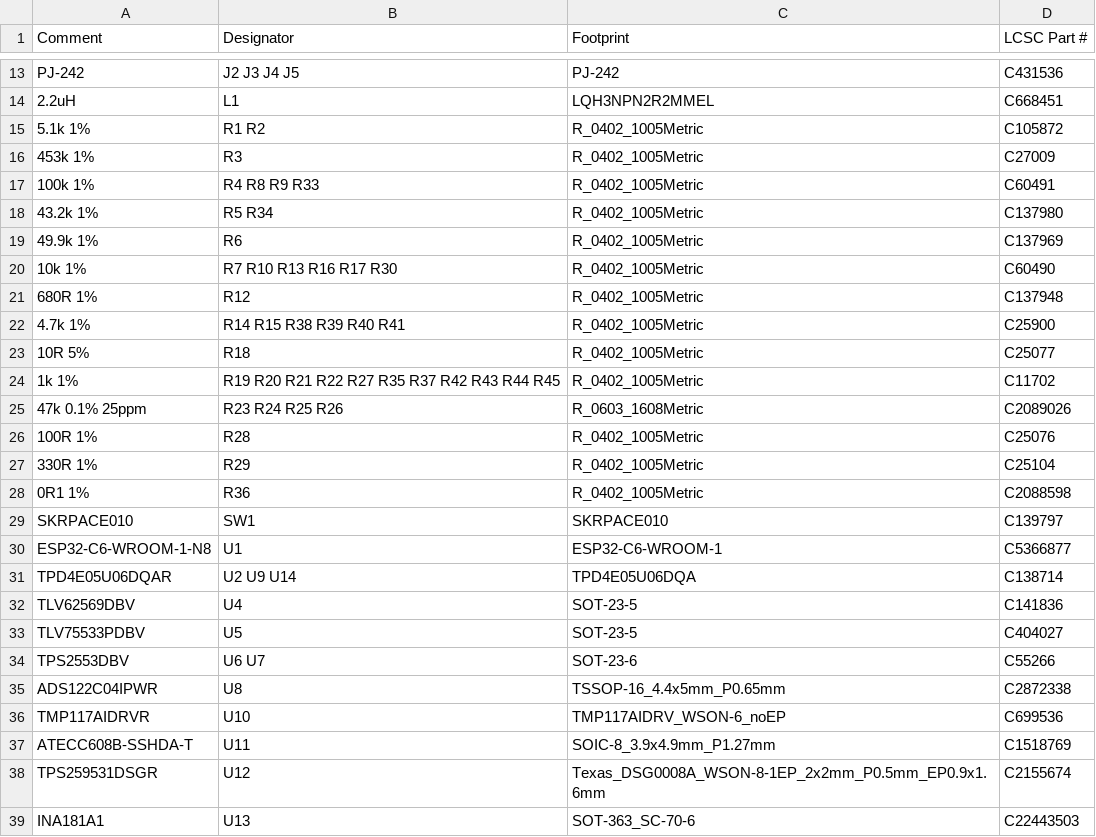
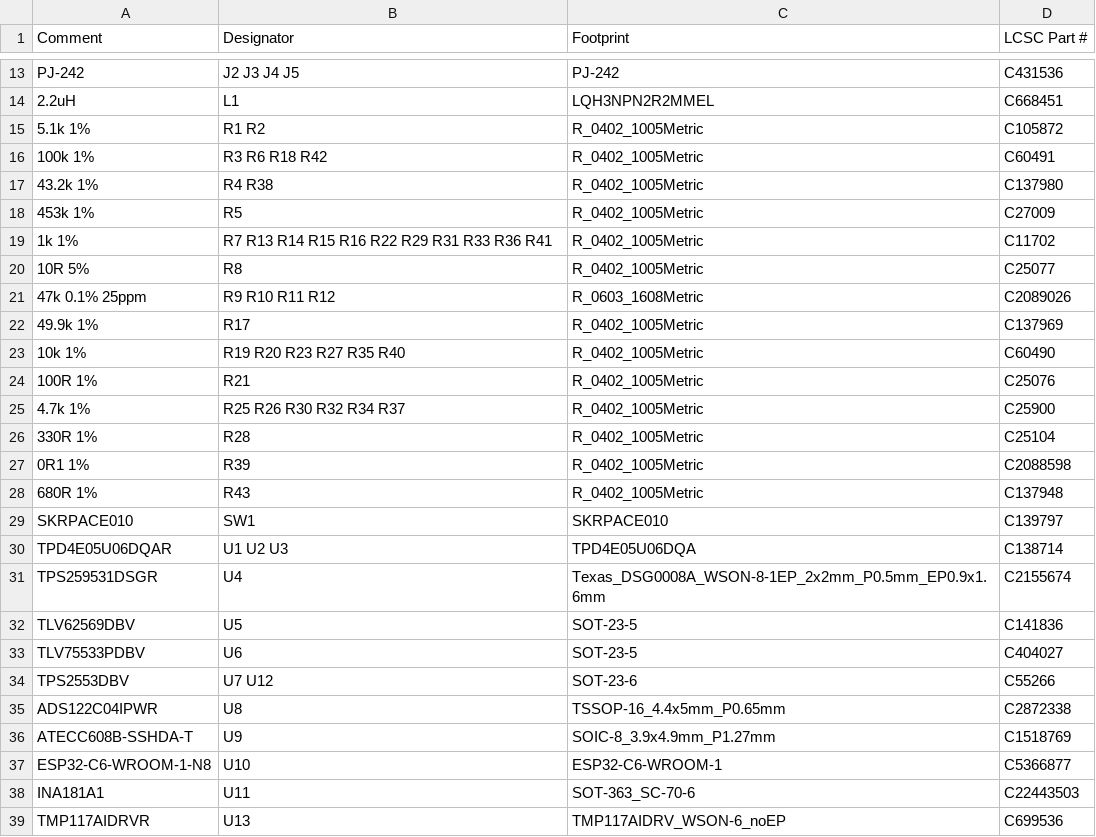
Before and after one commit to NathanHowell/minimeater, a CSV file: hw/fab/minimeater-bom.csv, drawn as a sheet; only a part is shown, gaps mark what is left out; the diff covers the shown part only.

Commit message:
Components renumbered and silks changed; schematic and board saved, fab outputs regenerated (BOM and CPL carry the new references). DRC: 0 unconnected, 0 footprint errors, 1 silk_overlap (R18/C18)

```diff
--- a/hw/fab/minimeater-bom.csv
+++ b/hw/fab/minimeater-bom.csv
@@ -15,25 +15,25 @@ PJ-242,J2 J3 J4 J5,PJ-242,C431536
 5.1k 1%,R1 R2,R_0402_1005Metric,C105872
-453k 1%,R3,R_0402_1005Metric,C27009
-100k 1%,R4 R8 R9 R33,R_0402_1005Metric,C60491
-43.2k 1%,R5 R34,R_0402_1005Metric,C137980
-49.9k 1%,R6,R_0402_1005Metric,C137969
-10k 1%,R7 R10 R13 R16 R17 R30,R_0402_1005Metric,C60490
-680R 1%,R12,R_0402_1005Metric,C137948
-4.7k 1%,R14 R15 R38 R39 R40 R41,R_0402_1005Metric,C25900
-10R 5%,R18,R_0402_1005Metric,C25077
-1k 1%,R19 R20 R21 R22 R27 R35 R37 R42 R43 R44 R45,R_0402_1005Metric,C11702
-47k 0.1% 25ppm,R23 R24 R25 R26,R_0603_1608Metric,C2089026
-100R 1%,R28,R_0402_1005Metric,C25076
-330R 1%,R29,R_0402_1005Metric,C25104
-0R1 1%,R36,R_0402_1005Metric,C2088598
+100k 1%,R3 R6 R18 R42,R_0402_1005Metric,C60491
+43.2k 1%,R4 R38,R_0402_1005Metric,C137980
+453k 1%,R5,R_0402_1005Metric,C27009
+1k 1%,R7 R13 R14 R15 R16 R22 R29 R31 R33 R36 R41,R_0402_1005Metric,C11702
+10R 5%,R8,R_0402_1005Metric,C25077
+47k 0.1% 25ppm,R9 R10 R11 R12,R_0603_1608Metric,C2089026
+49.9k 1%,R17,R_0402_1005Metric,C137969
+10k 1%,R19 R20 R23 R27 R35 R40,R_0402_1005Metric,C60490
+100R 1%,R21,R_0402_1005Metric,C25076
+4.7k 1%,R25 R26 R30 R32 R34 R37,R_0402_1005Metric,C25900
+330R 1%,R28,R_0402_1005Metric,C25104
+0R1 1%,R39,R_0402_1005Metric,C2088598
+680R 1%,R43,R_0402_1005Metric,C137948
 SKRPACE010,SW1,SKRPACE010,C139797
-ESP32-C6-WROOM-1-N8,U1,ESP32-C6-WROOM-1,C5366877
-TPD4E05U06DQAR,U2 U9 U14,TPD4E05U06DQA,C138714
-TLV62569DBV,U4,SOT-23-5,C141836
-TLV75533PDBV,U5,SOT-23-5,C404027
-TPS2553DBV,U6 U7,SOT-23-6,C55266
+TPD4E05U06DQAR,U1 U2 U3,TPD4E05U06DQA,C138714
+TPS259531DSGR,U4,Texas_DSG0008A_WSON-8-1EP_2x2mm_P0.5mm_EP0.9x1.6mm,C2155674
+TLV62569DBV,U5,SOT-23-5,C141836
+TLV75533PDBV,U6,SOT-23-5,C404027
+TPS2553DBV,U7 U12,SOT-23-6,C55266
 ADS122C04IPWR,U8,TSSOP-16_4.4x5mm_P0.65mm,C2872338
-TMP117AIDRVR,U10,TMP117AIDRV_WSON-6_noEP,C699536
-ATECC608B-SSHDA-T,U11,SOIC-8_3.9x4.9mm_P1.27mm,C1518769
-TPS259531DSGR,U12,Texas_DSG0008A_WSON-8-1EP_2x2mm_P0.5mm_EP0.9x1.6mm,C2155674
-INA181A1,U13,SOT-363_SC-70-6,C22443503
+ATECC608B-SSHDA-T,U9,SOIC-8_3.9x4.9mm_P1.27mm,C1518769
+ESP32-C6-WROOM-1-N8,U10,ESP32-C6-WROOM-1,C5366877
+INA181A1,U11,SOT-363_SC-70-6,C22443503
+TMP117AIDRVR,U13,TMP117AIDRV_WSON-6_noEP,C699536
```
Also changed, not shown: 2 added rows, 2 removed rows and 5 edited cells elsewhere in this file, hw/fab/minimeater-cpl.csv, hw/fab/minimeater-panel-cpl.csv, 5 other files.
